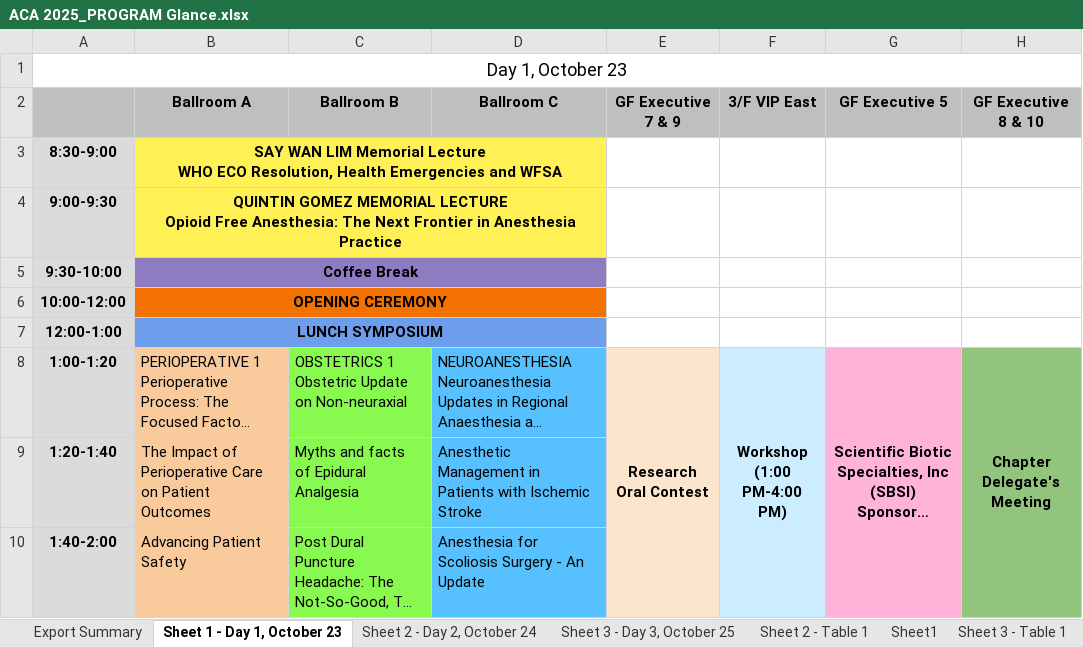
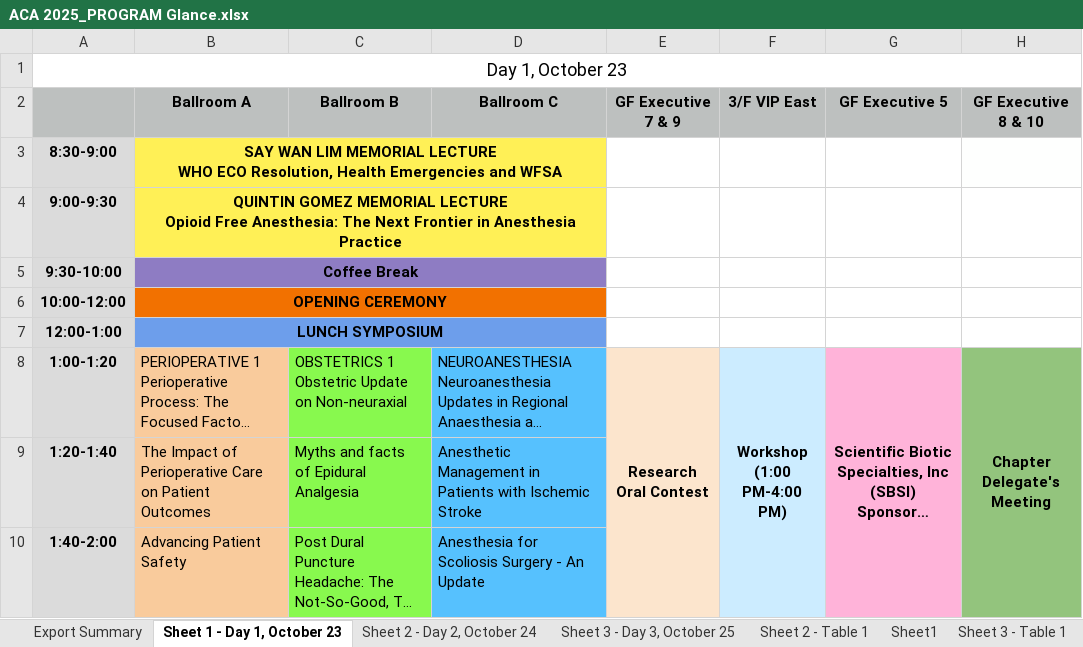
Before and after one commit to pcreyes9/philsoca, an Excel workbook: ACA 2025_PROGRAM Glance.xlsx, sheet Sheet 1 - Day 1, October 23, drawn as a sheet; only a part is shown; long unchanged cells end in …; values as stored, in another font and other column widths than the file's, no borders; ↵ is a line break in a cell; the diff names each change by its address in the sheet, - before the commit and + after, or states it on an @@ line.

```diff
--- a/ACA 2025_PROGRAM Glance.xlsx (sheet Sheet 1 - Day 1, October 23)
+++ b/ACA 2025_PROGRAM Glance.xlsx (sheet Sheet 1 - Day 1, October 23)
-B3 (Ballroom A): …WAN LIM Memorial Lecture ↵ WHO ECO…
+B3 (Ballroom A): …WAN LIM MEMORIAL LECTURE ↵ WHO ECO…
```
Also changed, not shown: 3 other files.
